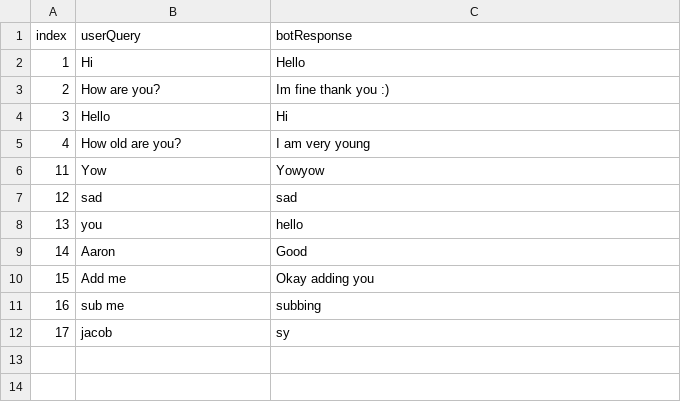
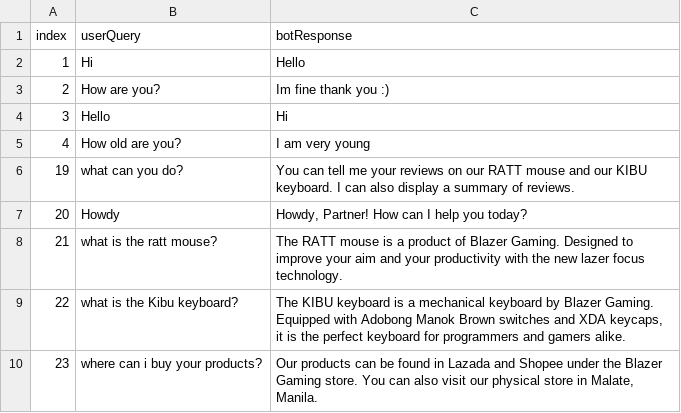
Before and after one commit to AaronSy10/Gaming-Peripheral-Review-Chatbot, a CSV file: Mysql Database/convo.csv, drawn as a sheet.

Commit message:
Removed fillers, added basic info

```diff
--- a/Mysql Database/convo.csv
+++ b/Mysql Database/convo.csv
@@ -5,8 +5,6 @@ index,userQuery,botResponse
 4,"How old are you?","I am very young "
-11,Yow,Yowyow
-12,sad,sad
-13,you,hello
-14,Aaron,Good
-15,"Add me","Okay adding you"
-16,"sub me",subbing
-17,jacob,sy
+19,"what can you do?","You can tell me your reviews on our RATT mouse and our KIBU keyboard. I can also display a summary of reviews."
+20,Howdy,"Howdy, Partner! How can I help you today?"
+21,"what is the ratt mouse?","The RATT mouse is a product of Blazer Gaming. Designed to improve your aim and your productivity with the new lazer focus technology."
+22,"what is the Kibu keyboard?","The KIBU keyboard is a mechanical keyboard by Blazer Gaming. Equipped with Adobong Manok Brown switches and XDA keycaps, it is the perfect keyboard for programmers and gamers alike."
+23,"where can i buy your products?","Our products can be found in Lazada and Shopee under the Blazer Gaming store. You can also visit our physical store in Malate, Manila."
```
